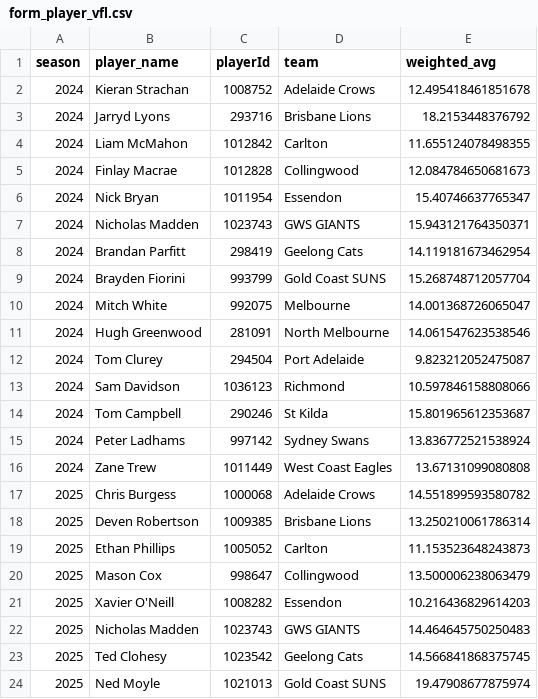
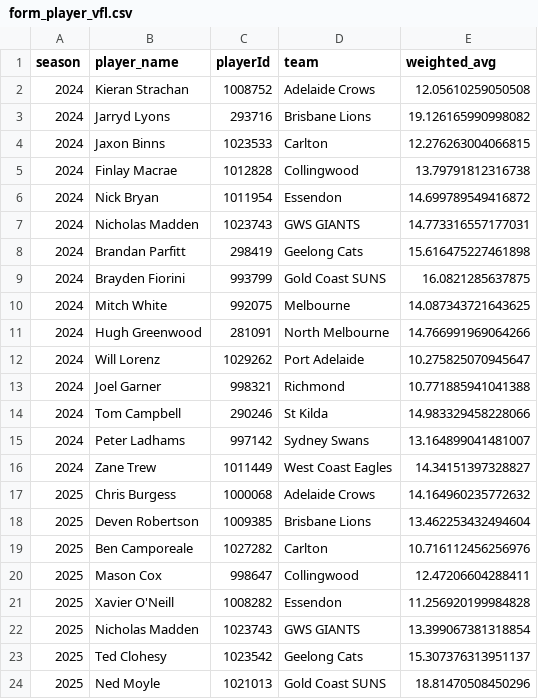
Before and after one commit to jamesives94/afl-dash, a CSV file: src/data/form_player_vfl.csv, drawn as a sheet; only a part is shown; the diff covers the shown part only.

```diff
--- a/src/data/form_player_vfl.csv
+++ b/src/data/form_player_vfl.csv
@@ -1,24 +1,24 @@
 season,player_name,playerId,team,weighted_avg
-2024,Kieran Strachan,1008752,Adelaide Crows,12.495418461851678
-2024,Jarryd Lyons,293716,Brisbane Lions,18.2153448376792
-2024,Liam McMahon,1012842,Carlton,11.655124078498355
-2024,Finlay Macrae,1012828,Collingwood,12.084784650681673
-2024,Nick Bryan,1011954,Essendon,15.40746637765347
-2024,Nicholas Madden,1023743,GWS GIANTS,15.943121764350371
-2024,Brandan Parfitt,298419,Geelong Cats,14.119181673462954
-2024,Brayden Fiorini,993799,Gold Coast SUNS,15.268748712057704
-2024,Mitch White,992075,Melbourne,14.001368726065047
-2024,Hugh Greenwood,281091,North Melbourne,14.061547623538546
-2024,Tom Clurey,294504,Port Adelaide,9.823212052475087
-2024,Sam Davidson,1036123,Richmond,10.597846158808066
-2024,Tom Campbell,290246,St Kilda,15.801965612353687
-2024,Peter Ladhams,997142,Sydney Swans,13.836772521538924
-2024,Zane Trew,1011449,West Coast Eagles,13.67131099080808
-2025,Chris Burgess,1000068,Adelaide Crows,14.551899593580782
-2025,Deven Robertson,1009385,Brisbane Lions,13.250210061786314
-2025,Ethan Phillips,1005052,Carlton,11.153523648243873
-2025,Mason Cox,998647,Collingwood,13.500006238063479
-2025,Xavier O'Neill,1008282,Essendon,10.216436829614203
-2025,Nicholas Madden,1023743,GWS GIANTS,14.464645750250483
-2025,Ted Clohesy,1023542,Geelong Cats,14.566841868375745
-2025,Ned Moyle,1021013,Gold Coast SUNS,19.47908677875974
+2024,Kieran Strachan,1008752,Adelaide Crows,12.05610259050508
+2024,Jarryd Lyons,293716,Brisbane Lions,19.126165990998082
+2024,Jaxon Binns,1023533,Carlton,12.276263004066815
+2024,Finlay Macrae,1012828,Collingwood,13.79791812316738
+2024,Nick Bryan,1011954,Essendon,14.699789549416872
+2024,Nicholas Madden,1023743,GWS GIANTS,14.773316557177031
+2024,Brandan Parfitt,298419,Geelong Cats,15.616475227461898
+2024,Brayden Fiorini,993799,Gold Coast SUNS,16.0821285637875
+2024,Mitch White,992075,Melbourne,14.087343721643625
+2024,Hugh Greenwood,281091,North Melbourne,14.766991969064266
+2024,Will Lorenz,1029262,Port Adelaide,10.275825070945647
+2024,Joel Garner,998321,Richmond,10.771885941041388
+2024,Tom Campbell,290246,St Kilda,14.983329458228066
+2024,Peter Ladhams,997142,Sydney Swans,13.164899041481007
+2024,Zane Trew,1011449,West Coast Eagles,14.34151397328827
+2025,Chris Burgess,1000068,Adelaide Crows,14.164960235772632
+2025,Deven Robertson,1009385,Brisbane Lions,13.462253432494604
+2025,Ben Camporeale,1027282,Carlton,10.716112456256976
+2025,Mason Cox,998647,Collingwood,12.47206604288411
+2025,Xavier O'Neill,1008282,Essendon,11.256920199984828
+2025,Nicholas Madden,1023743,GWS GIANTS,13.399067381318854
+2025,Ted Clohesy,1023542,Geelong Cats,15.307376313951137
+2025,Ned Moyle,1021013,Gold Coast SUNS,18.81470508450296
```
Also changed, not shown: 14 added rows and 11 edited cells elsewhere in this file, src/data/player_acquisition_breakdown.csv, src/data/team_kpis.csv, 6 other files.
